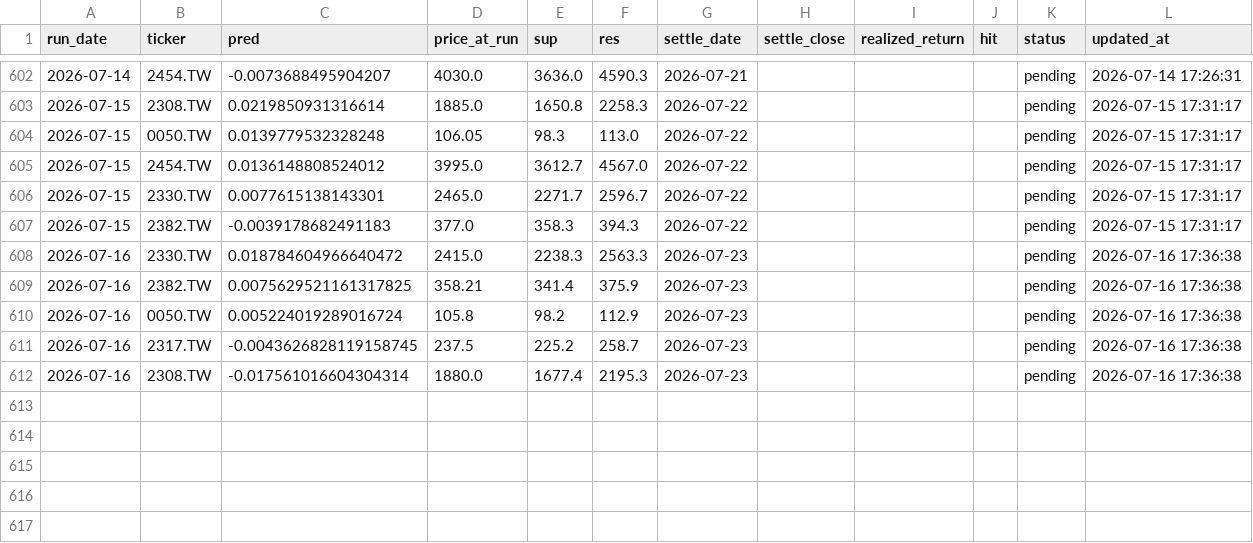
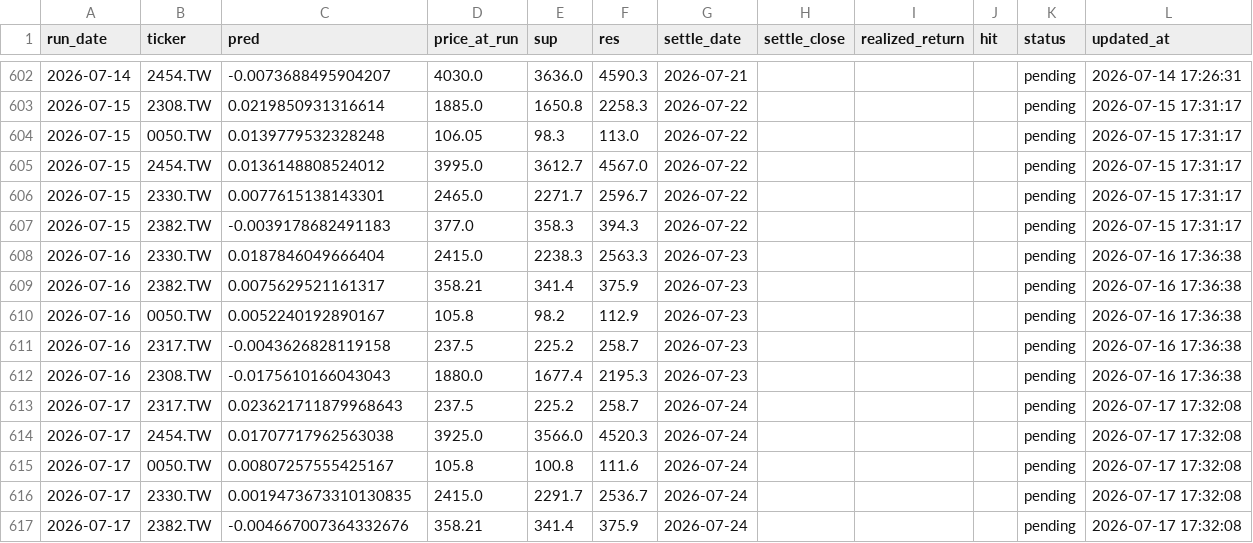
Before and after one commit to chehao0221/taiwan-stock-ai, a CSV file: tw_history.csv, drawn as a sheet; only a part is shown, gaps mark what is left out.

```diff
--- a/tw_history.csv
+++ b/tw_history.csv
@@ -607,6 +607,11 @@
 2026-07-15,2382.TW,-0.0039178682491183,377.0,358.3,394.3,2026-07-22,,,,pending,2026-07-15 17:31:17
-2026-07-16,2330.TW,0.018784604966640472,2415.0,2238.3,2563.3,2026-07-23,,,,pending,2026-07-16 17:36:38
-2026-07-16,2382.TW,0.0075629521161317825,358.21,341.4,375.9,2026-07-23,,,,pending,2026-07-16 17:36:38
-2026-07-16,0050.TW,0.005224019289016724,105.8,98.2,112.9,2026-07-23,,,,pending,2026-07-16 17:36:38
-2026-07-16,2317.TW,-0.0043626828119158745,237.5,225.2,258.7,2026-07-23,,,,pending,2026-07-16 17:36:38
-2026-07-16,2308.TW,-0.017561016604304314,1880.0,1677.4,2195.3,2026-07-23,,,,pending,2026-07-16 17:36:38
+2026-07-16,2330.TW,0.0187846049666404,2415.0,2238.3,2563.3,2026-07-23,,,,pending,2026-07-16 17:36:38
+2026-07-16,2382.TW,0.0075629521161317,358.21,341.4,375.9,2026-07-23,,,,pending,2026-07-16 17:36:38
+2026-07-16,0050.TW,0.0052240192890167,105.8,98.2,112.9,2026-07-23,,,,pending,2026-07-16 17:36:38
+2026-07-16,2317.TW,-0.0043626828119158,237.5,225.2,258.7,2026-07-23,,,,pending,2026-07-16 17:36:38
+2026-07-16,2308.TW,-0.0175610166043043,1880.0,1677.4,2195.3,2026-07-23,,,,pending,2026-07-16 17:36:38
+2026-07-17,2317.TW,0.023621711879968643,237.5,225.2,258.7,2026-07-24,,,,pending,2026-07-17 17:32:08
+2026-07-17,2454.TW,0.01707717962563038,3925.0,3566.0,4520.3,2026-07-24,,,,pending,2026-07-17 17:32:08
+2026-07-17,0050.TW,0.00807257555425167,105.8,100.8,111.6,2026-07-24,,,,pending,2026-07-17 17:32:08
+2026-07-17,2330.TW,0.0019473673310130835,2415.0,2291.7,2536.7,2026-07-24,,,,pending,2026-07-17 17:32:08
+2026-07-17,2382.TW,-0.004667007364332676,358.21,341.4,375.9,2026-07-24,,,,pending,2026-07-17 17:32:08
```
